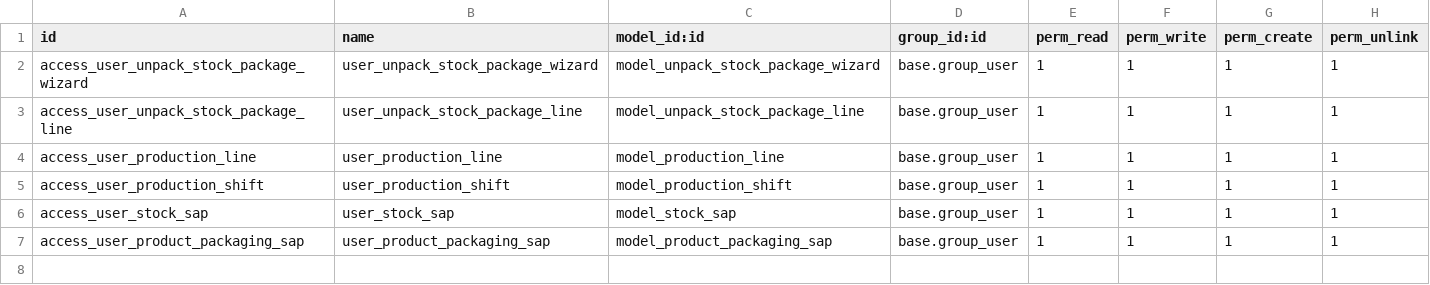
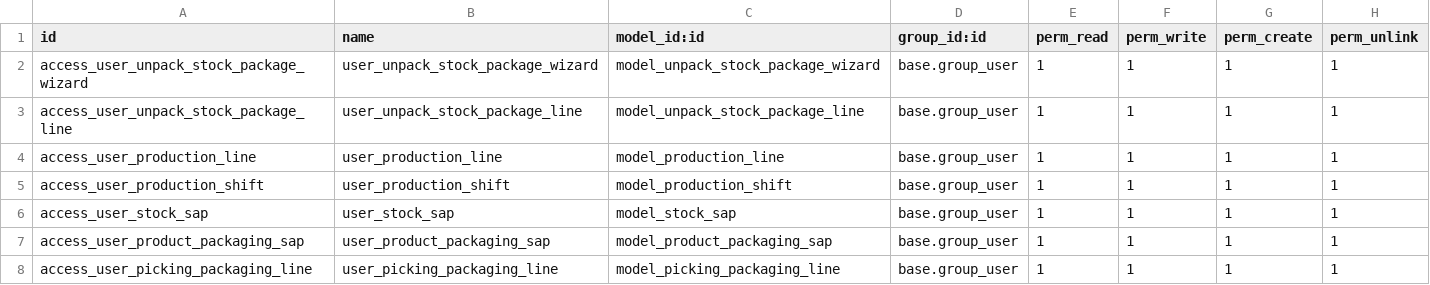
Before and after one commit to gaezcpp/local-wms, a CSV file: wms_base_warehouse/security/ir.model.access.csv, drawn as a sheet; the diff names each change by its address in the sheet, - before the commit and + after, or states it on an @@ line.

Commit message:
upd task list derry

```diff
--- a/wms_base_warehouse/security/ir.model.access.csv
+++ b/wms_base_warehouse/security/ir.model.access.csv
+row 8: access_user_picking_packaging_line | user_picking_packaging_line | model_picking_packaging_line | base.group_user | 1 | 1 | 1 | 1
```
Also changed, not shown: 7 other files.
